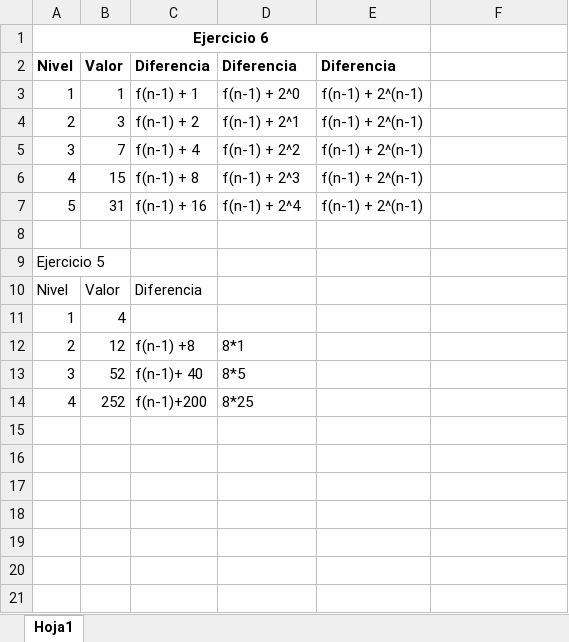
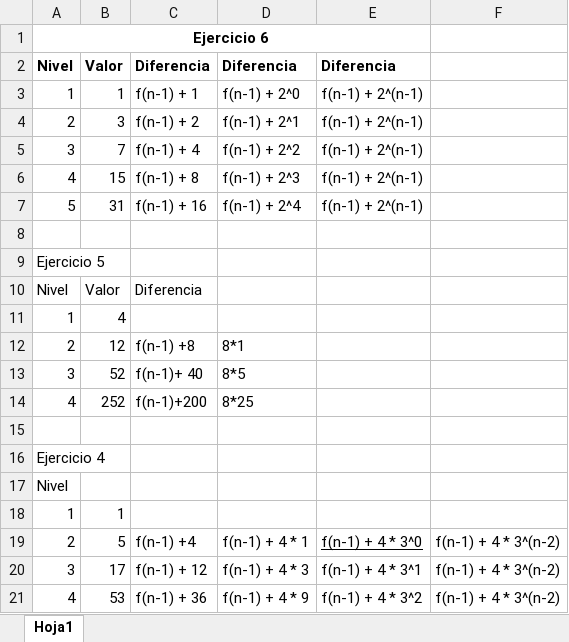
Before and after one commit to Eazael/CursoJatunIntermedioJava, an Excel workbook: EjerciciosFractales.xlsx, sheet Hoja1, drawn as a sheet; values as stored, in another font and other column widths than the file's, no borders; the diff names each change by its address in the sheet, - before the commit and + after, or states it on an @@ line.

Commit message:
Ejercicio 4 de fractales

```diff
--- a/EjerciciosFractales.xlsx (sheet Hoja1)
+++ b/EjerciciosFractales.xlsx (sheet Hoja1)
+row 15: (empty)
+row 16: Ejercicio 4
+row 17: Nivel
+row 18: 1 | 1
+row 19: 2 | 5 | f(n-1) +4 | f(n-1) + 4 * 1 | f(n-1) + 4 * 3^0 | f(n-1) + 4 * 3^(n-2)
+row 20: 3 | 17 | f(n-1) + 12 | f(n-1) + 4 * 3 | f(n-1) + 4 * 3^1 | f(n-1) + 4 * 3^(n-2)
+row 21: 4 | 53 | f(n-1) + 36 | f(n-1) + 4 * 9 | f(n-1) + 4 * 3^2 | f(n-1) + 4 * 3^(n-2)
```
Also changed, not shown: 5 other files.
